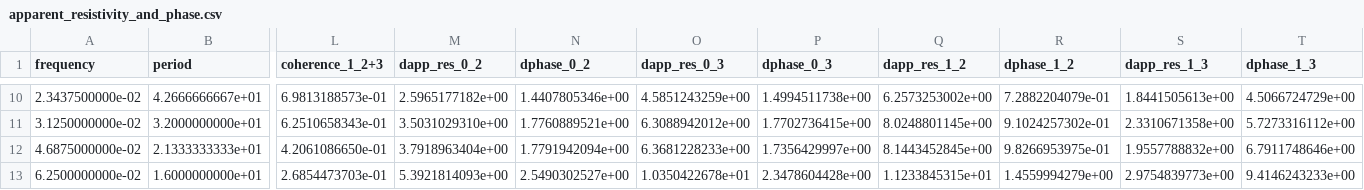
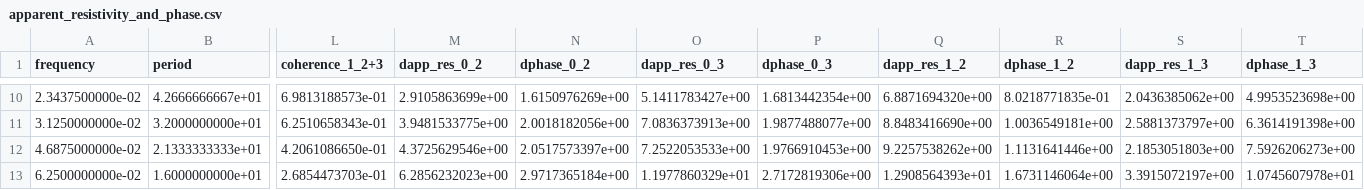
Before and after one commit to yoshiya-usui/TRACMT, a CSV file: Samples/RRMS/apparent_resistivity_and_phase.csv, drawn as a sheet; only a part is shown, gaps mark what is left out; the diff covers the shown part only; the diff names each change by its address in the sheet, - before the commit and + after, or states it on an @@ line.

```diff
--- a/Samples/RRMS/apparent_resistivity_and_phase.csv
+++ b/Samples/RRMS/apparent_resistivity_and_phase.csv
-M10 (dapp_res_0_2): 2.5965177182e+00
+M10 (dapp_res_0_2): 2.9105863699e+00
-N10 (dphase_0_2): 1.4407805346e+00
+N10 (dphase_0_2): 1.6150976269e+00
-O10 (dapp_res_0_3): 4.5851243259e+00
+O10 (dapp_res_0_3): 5.1411783427e+00
-P10 (dphase_0_3): 1.4994511738e+00
+P10 (dphase_0_3): 1.6813442354e+00
-Q10 (dapp_res_1_2): 6.2573253002e+00
+Q10 (dapp_res_1_2): 6.8871694320e+00
-R10 (dphase_1_2): 7.2882204079e-01
+R10 (dphase_1_2): 8.0218771835e-01
-S10 (dapp_res_1_3): 1.8441505613e+00
+S10 (dapp_res_1_3): 2.0436385062e+00
-T10 (dphase_1_3): 4.5066724729e+00
+T10 (dphase_1_3): 4.9953523698e+00
-M11 (dapp_res_0_2): 3.5031029310e+00
+M11 (dapp_res_0_2): 3.9481533775e+00
-N11 (dphase_0_2): 1.7760889521e+00
+N11 (dphase_0_2): 2.0018182056e+00
-O11 (dapp_res_0_3): 6.3088942012e+00
+O11 (dapp_res_0_3): 7.0836373913e+00
-P11 (dphase_0_3): 1.7702736415e+00
+P11 (dphase_0_3): 1.9877488077e+00
-Q11 (dapp_res_1_2): 8.0248801145e+00
+Q11 (dapp_res_1_2): 8.8483416690e+00
-R11 (dphase_1_2): 9.1024257302e-01
+R11 (dphase_1_2): 1.0036549181e+00
-S11 (dapp_res_1_3): 2.3310671358e+00
+S11 (dapp_res_1_3): 2.5881373797e+00
-T11 (dphase_1_3): 5.7273316112e+00
+T11 (dphase_1_3): 6.3614191398e+00
-M12 (dapp_res_0_2): 3.7918963404e+00
+M12 (dapp_res_0_2): 4.3725629546e+00
-N12 (dphase_0_2): 1.7791942094e+00
+N12 (dphase_0_2): 2.0517573397e+00
-O12 (dapp_res_0_3): 6.3681228233e+00
+O12 (dapp_res_0_3): 7.2522053533e+00
-P12 (dphase_0_3): 1.7356429997e+00
+P12 (dphase_0_3): 1.9766910453e+00
-Q12 (dapp_res_1_2): 8.1443452845e+00
+Q12 (dapp_res_1_2): 9.2257538262e+00
-R12 (dphase_1_2): 9.8266953975e-01
+R12 (dphase_1_2): 1.1131641446e+00
-S12 (dapp_res_1_3): 1.9557788832e+00
+S12 (dapp_res_1_3): 2.1853051803e+00
-T12 (dphase_1_3): 6.7911748646e+00
+T12 (dphase_1_3): 7.5926206273e+00
-M13 (dapp_res_0_2): 5.3921814093e+00
+M13 (dapp_res_0_2): 6.2856232023e+00
-N13 (dphase_0_2): 2.5490302527e+00
+N13 (dphase_0_2): 2.9717365184e+00
-O13 (dapp_res_0_3): 1.0350422678e+01
+O13 (dapp_res_0_3): 1.1977860329e+01
-P13 (dphase_0_3): 2.3478604428e+00
+P13 (dphase_0_3): 2.7172819306e+00
-Q13 (dapp_res_1_2): 1.1233845315e+01
+Q13 (dapp_res_1_2): 1.2908564393e+01
-R13 (dphase_1_2): 1.4559994279e+00
+R13 (dphase_1_2): 1.6731146064e+00
-S13 (dapp_res_1_3): 2.9754839773e+00
+S13 (dapp_res_1_3): 3.3915072197e+00
-T13 (dphase_1_3): 9.4146243233e+00
+T13 (dphase_1_3): 1.0745607978e+01
```
Also changed, not shown: 125 edited cells elsewhere in this file, Samples/RRMS/response_functions.csv, 41 other files.
